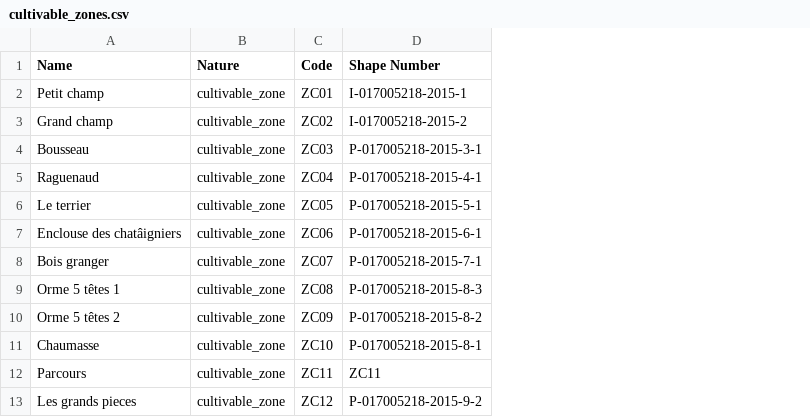
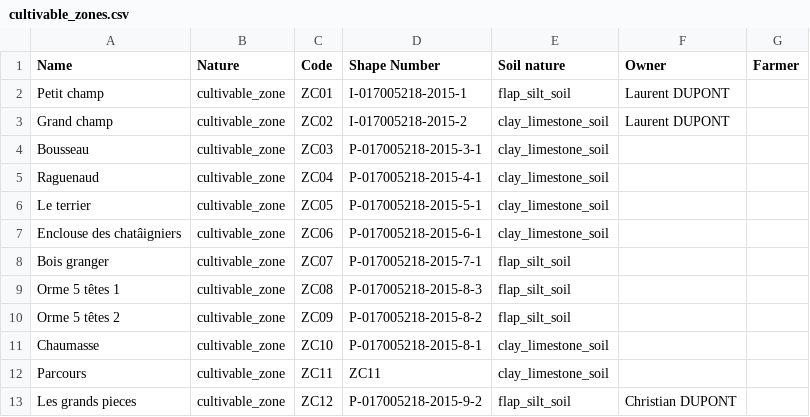
Before and after one commit to ekylibre/first_run-demo, a CSV file: alamano/cultivable_zones.csv, drawn as a sheet; only a part is shown; the diff names each change by its address in the sheet, - before the commit and + after, or states it on an @@ line.

Commit message:
Add soil_nature, farmer and owner on cultivable zones

```diff
--- a/alamano/cultivable_zones.csv
+++ b/alamano/cultivable_zones.csv
+column E (Soil nature), rows 2-13: flap_silt_soil | clay_limestone_soil | clay_limestone_soil | clay_limestone_soil | clay_limestone_soil | clay_limestone_soil | flap_silt_soil | flap_silt_soil | flap_silt_soil | clay_limestone_soil | clay_limestone_soil | flap_silt_soil
+column F (Owner), rows 2-13: Laurent DUPONT | Laurent DUPONT |  |  |  |  |  |  |  |  |  | Christian DUPONT
+column G (Farmer), empty
```
